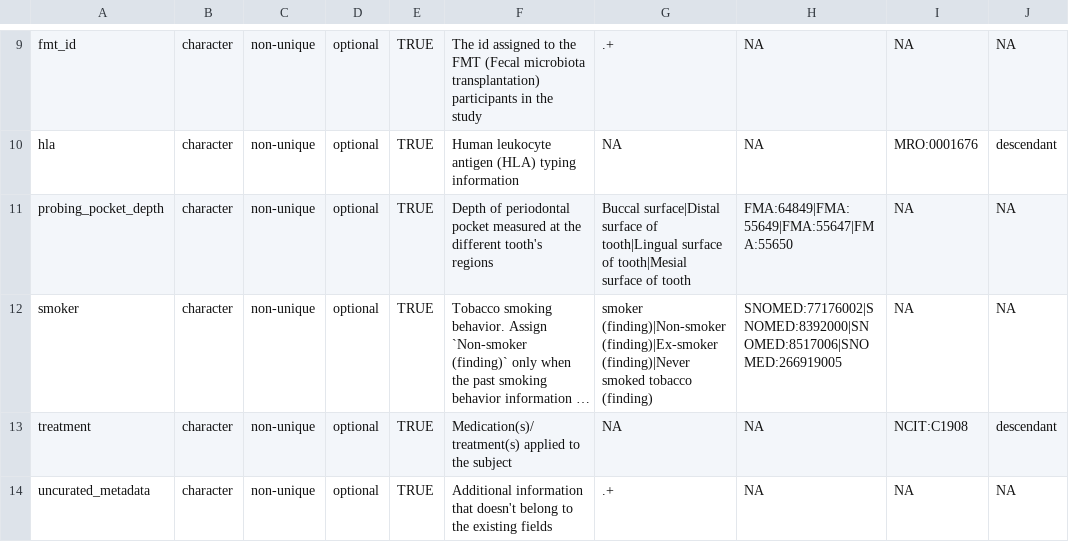
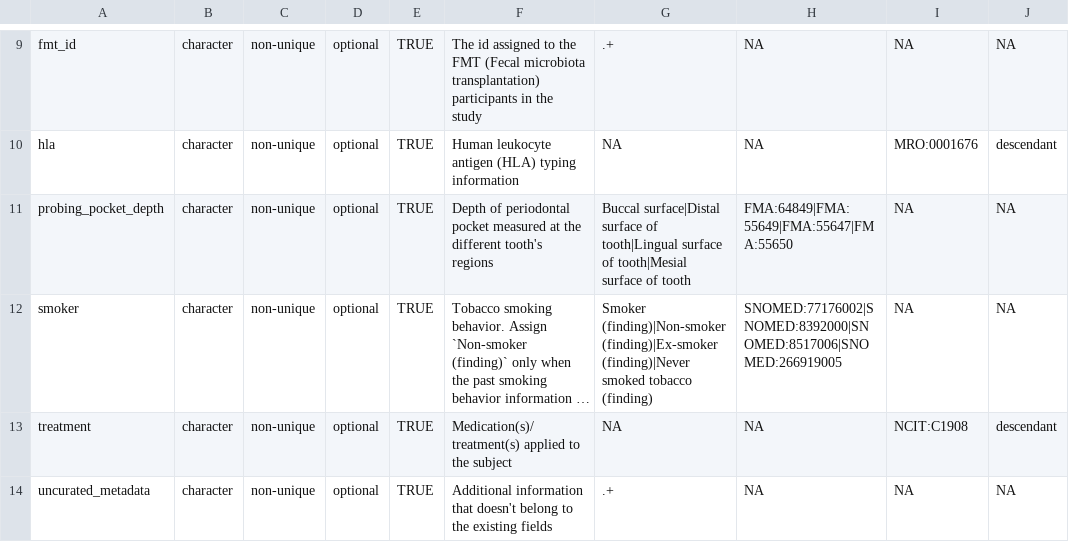
Before and after one commit to shbrief/OmicsMLRepoCuration, a CSV file: inst/schema/cmd_data_dictionary.csv, drawn as a sheet; only a part is shown, gaps mark what is left out; long unchanged cells end in …; the diff names each change by its address in the sheet, - before the commit and + after, or states it on an @@ line.

Commit message:
fix the typo

```diff
--- a/inst/schema/cmd_data_dictionary.csv
+++ b/inst/schema/cmd_data_dictionary.csv
-G12: smoker (finding)|Non-smoker (finding)|Ex-smoker…
+G12: Smoker (finding)|Non-smoker (finding)|Ex-smoker…
```
Also changed, not shown: 2 other files.
